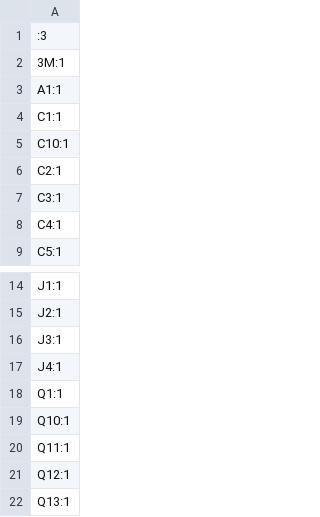
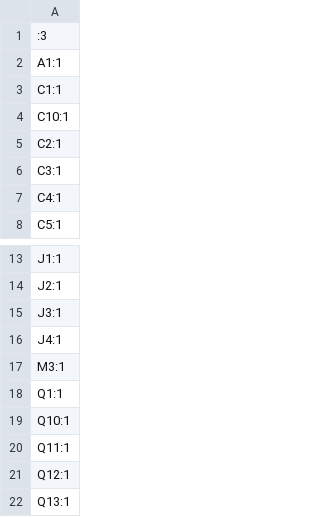
Before and after one commit to bozzer91/LEEDS-HACKSPACE-CUBE-CONTROLL-BAORD-, a CSV file: hackspace cube/hackspace cube/Cube pcb/production/designators.csv, drawn as a sheet; only a part is shown, gaps mark what is left out; removed rows and columns are numbered as before the commit, all else as after; the diff names each change by its address in the sheet, - before the commit and + after, or states it on an @@ line.

```diff
--- a/hackspace cube/hackspace cube/Cube pcb/production/designators.csv
+++ b/hackspace cube/hackspace cube/Cube pcb/production/designators.csv
-row 2: 3M:1
+row 17: M3:1
```
Also changed, not shown: 6 other files.
